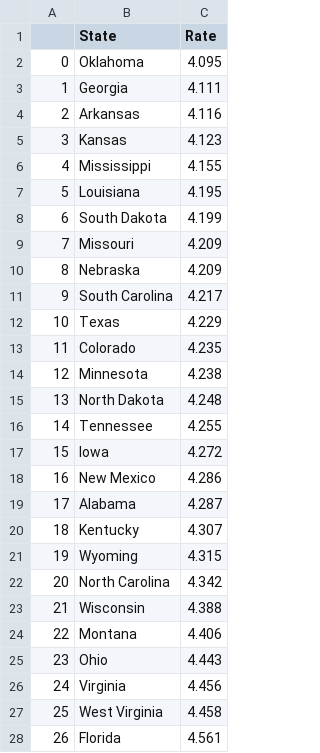
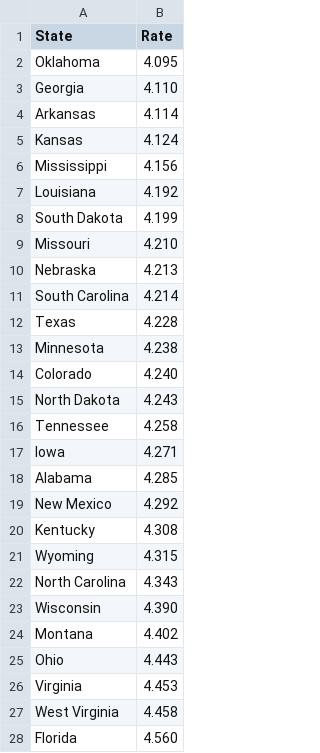
Before and after one commit to ygsingh/DSND-Writing-a-Data-Scientist-Blog-Post, a CSV file: data/state_gasrate.csv, drawn as a sheet; only a part is shown; removed rows and columns are numbered as before the commit, all else as after; the diff covers the shown part only; the diff names each change by its address in the sheet, - before the commit and + after, or states it on an @@ line.

```diff
--- a/data/state_gasrate.csv
+++ b/data/state_gasrate.csv
-column A, rows 2-12: 0 | 1 | 2 | 3 | 4 | 5 | 6 | 7 | 8 | 9 | 10; rows 14-17: 12 | 13 | 14 | 15; rows 19-28: 17 | 18 | 19 | 20 | 21 | 22 | 23 | 24 | 25 | 26
-B3 (Rate): 4.111
+B3 (Rate): 4.110
-B4 (Rate): 4.116
+B4 (Rate): 4.114
-B5 (Rate): 4.123
+B5 (Rate): 4.124
-B6 (Rate): 4.155
+B6 (Rate): 4.156
-B7 (Rate): 4.195
+B7 (Rate): 4.192
-B9 (Rate): 4.209
+B9 (Rate): 4.210
-B10 (Rate): 4.209
+B10 (Rate): 4.213
-B11 (Rate): 4.217
+B11 (Rate): 4.214
-B12 (Rate): 4.229
+B12 (Rate): 4.228
-row 13: 11 | Colorado | 4.235
+row 14: Colorado | 4.240
-B15 (Rate): 4.248
+B15 (Rate): 4.243
-B16 (Rate): 4.255
+B16 (Rate): 4.258
-B17 (Rate): 4.272
+B17 (Rate): 4.271
-row 18: 16 | New Mexico | 4.286
-B18 (Rate): 4.287
+B18 (Rate): 4.285
+row 19: New Mexico | 4.292
-B20 (Rate): 4.307
+B20 (Rate): 4.308
-B22 (Rate): 4.342
+B22 (Rate): 4.343
-B23 (Rate): 4.388
+B23 (Rate): 4.390
-B24 (Rate): 4.406
+B24 (Rate): 4.402
-B26 (Rate): 4.456
+B26 (Rate): 4.453
-B28 (Rate): 4.561
+B28 (Rate): 4.560
```
Also changed, not shown: 1 added row, 1 removed row and 20 edited cells elsewhere in this file, 9 other files.
